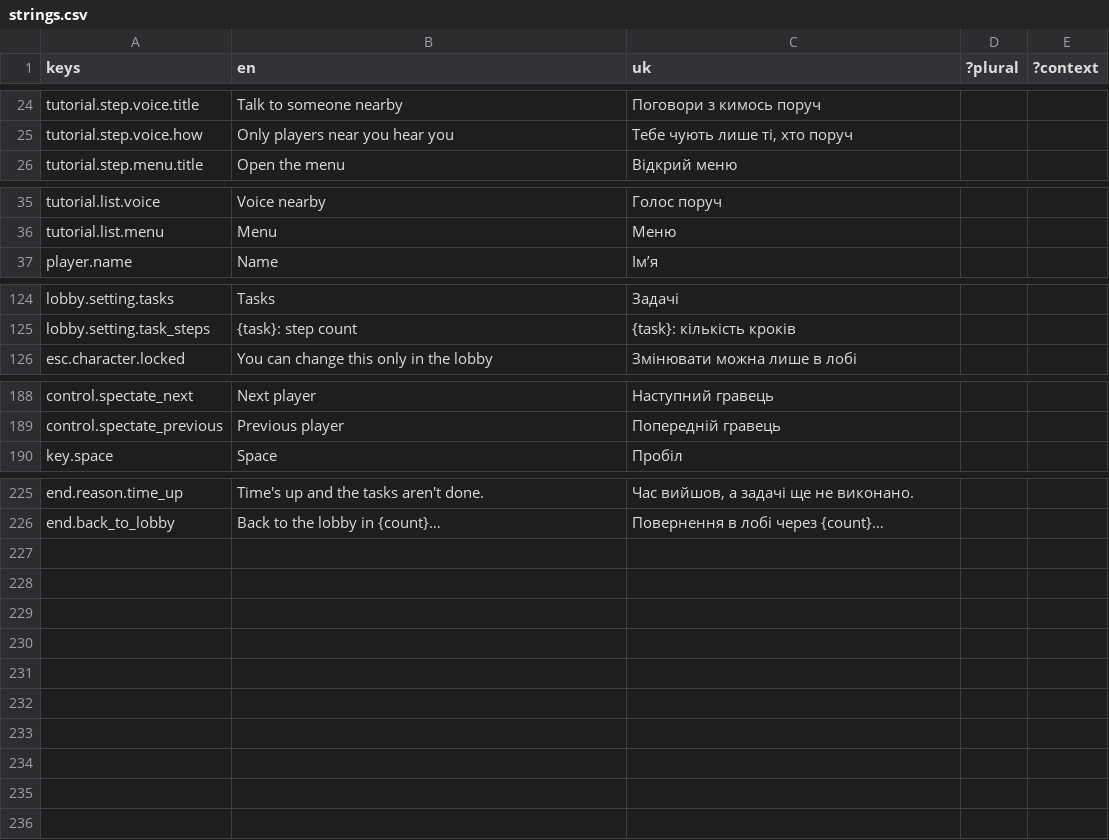
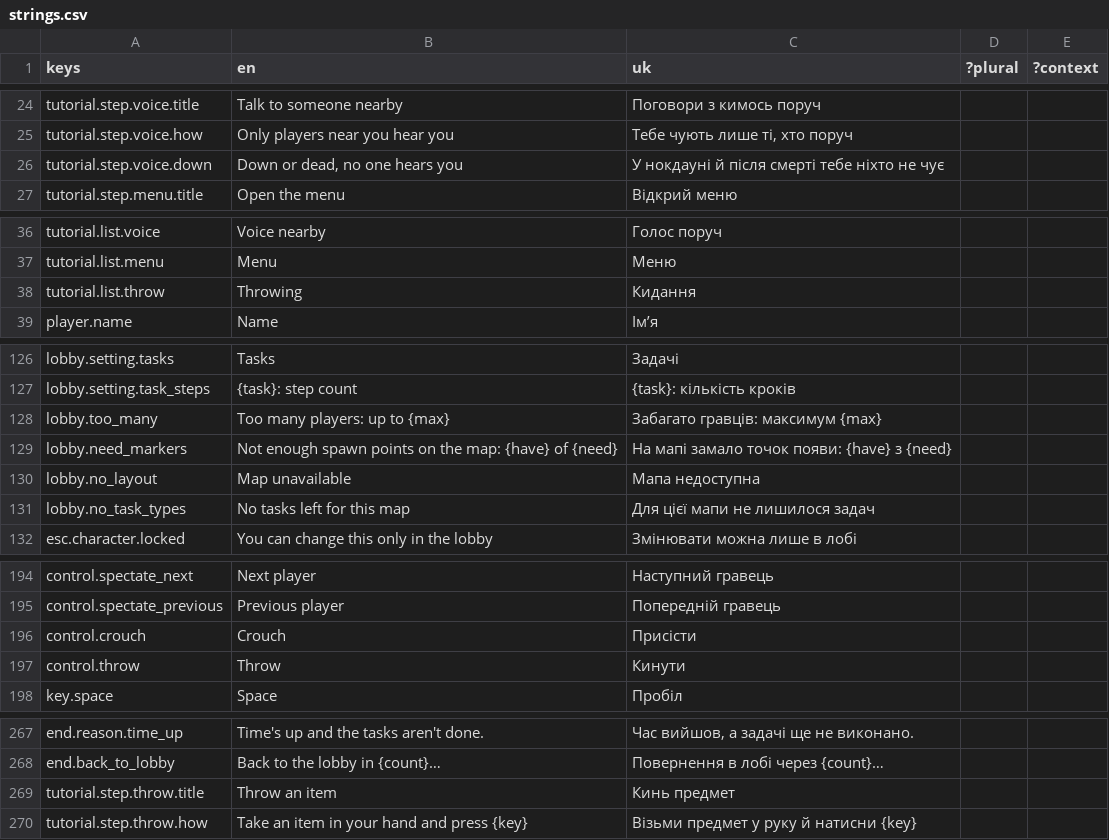
Before and after one commit to xperiaroco2/prime-game-ui, a CSV file: copy/strings.csv, drawn as a sheet; only a part is shown, gaps mark what is left out; the diff covers the shown part only.

```diff
--- a/copy/strings.csv
+++ b/copy/strings.csv
@@ -25,2 +25,3 @@ tutorial.step.voice.title,Talk to someone nearby,Поговори з кимос
 tutorial.step.voice.how,Only players near you hear you,"Тебе чують лише ті, хто поруч",,
+tutorial.step.voice.down,"Down or dead, no one hears you",У нокдауні й після смерті тебе ніхто не чує,,
 tutorial.step.menu.title,Open the menu,Відкрий меню,,
@@ -36,2 +37,3 @@ tutorial.list.voice,Voice nearby,Голос поруч,,
 tutorial.list.menu,Menu,Меню,,
+tutorial.list.throw,Throwing,Кидання,,
 player.name,Name,Імʼя,,
@@ -125,2 +127,6 @@ lobby.setting.tasks,Tasks,Задачі,,
 lobby.setting.task_steps,{task}: step count,{task}: кількість кроків,,
+lobby.too_many,Too many players: up to {max},Забагато гравців: максимум {max},,
+lobby.need_markers,Not enough spawn points on the map: {have} of {need},На мапі замало точок появи: {have} з {need},,
+lobby.no_layout,Map unavailable,Мапа недоступна,,
+lobby.no_task_types,No tasks left for this map,Для цієї мапи не лишилося задач,,
 esc.character.locked,You can change this only in the lobby,Змінювати можна лише в лобі,,
@@ -189,2 +195,4 @@ control.spectate_next,Next player,Наступний гравець,,
 control.spectate_previous,Previous player,Попередній гравець,,
+control.crouch,Crouch,Присісти,,
+control.throw,Throw,Кинути,,
 key.space,Space,Пробіл,,
@@ -226 +268,3 @@ end.reason.time_up,Time's up and the tasks aren't done.,"Час вийшов, а
 end.back_to_lobby,Back to the lobby in {count}…,Повернення в лобі через {count}…,,
+tutorial.step.throw.title,Throw an item,Кинь предмет,,
+tutorial.step.throw.how,Take an item in your hand and press {key},Візьми предмет у руку й натисни {key},,
```
Also changed, not shown: 34 added rows elsewhere in this file, 3 other files.
